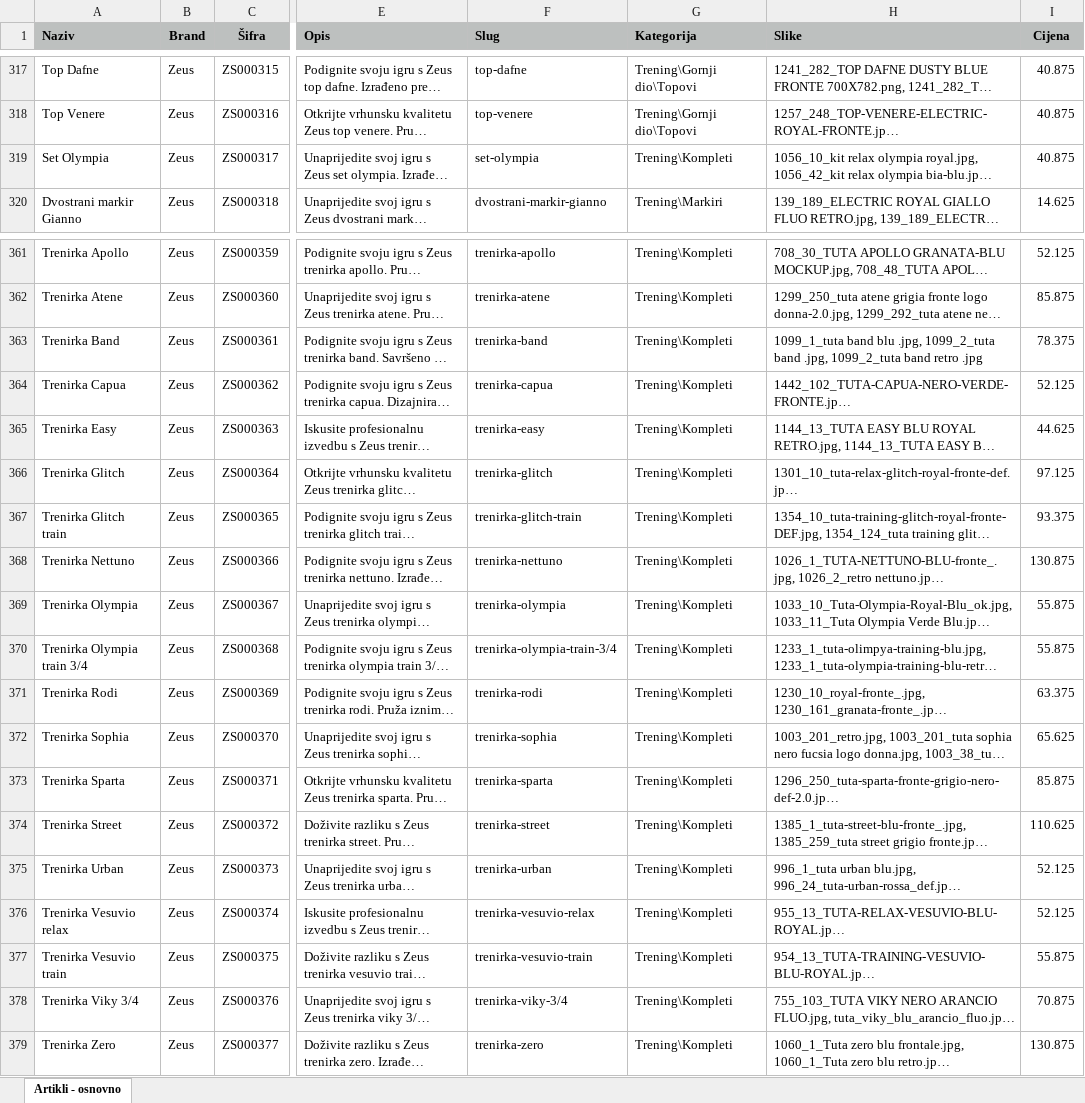
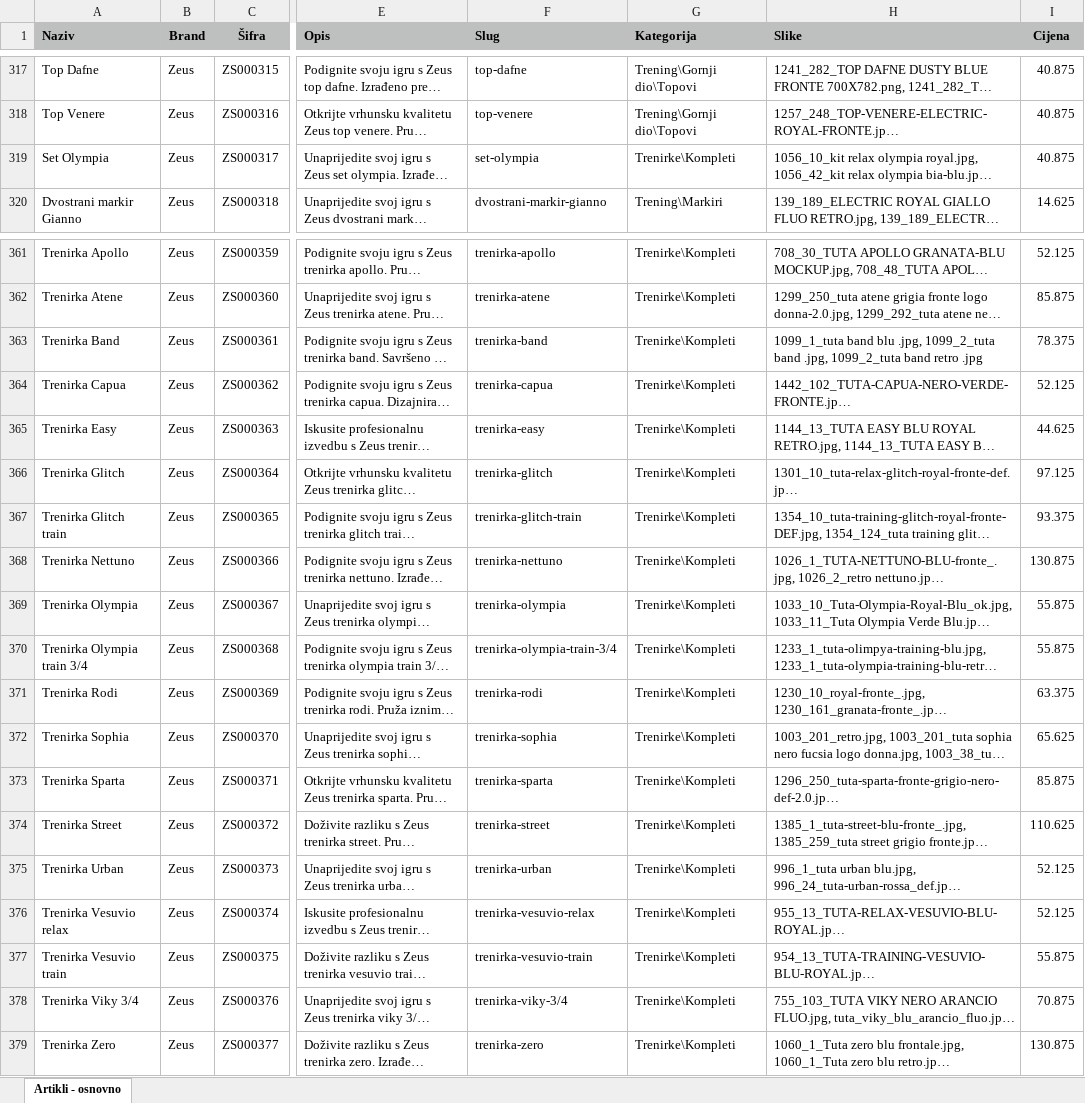
Before and after one commit to agmedia/top-tim, an Excel workbook: public/assets/xls/toptim-import.xlsx, sheet Artikli - osnovno, drawn as a sheet; only a part is shown, gaps mark what is left out; long unchanged cells end in …; values as stored, in another font and other column widths than the file's, no borders; the diff covers the shown part only; the diff names each change by its address in the sheet, - before the commit and + after, or states it on an @@ line.

```diff
--- a/public/assets/xls/toptim-import.xlsx (sheet Artikli - osnovno)
+++ b/public/assets/xls/toptim-import.xlsx (sheet Artikli - osnovno)
-G319 (Kategorija): Trening\Kompleti
+G319 (Kategorija): Trenirke\Kompleti
-G361:G379 (Kategorija): Trening\Kompleti
+G361:G379 (Kategorija): Trenirke\Kompleti
```
Also changed, not shown: 27 edited cells elsewhere in this sheet, 5 other files.
